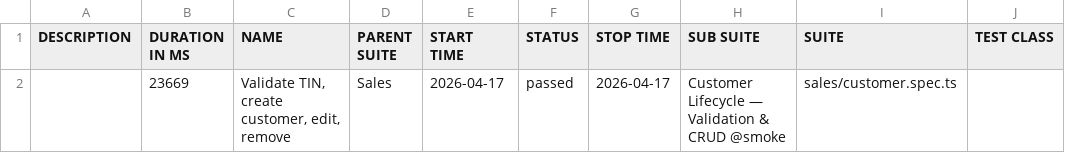
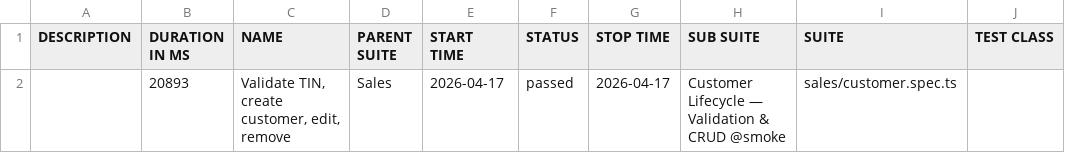
Before and after one commit to tekleab/beffa-automation, a CSV file: allure/data/suites.csv, drawn as a sheet; only a part is shown; the diff names each change by its address in the sheet, - before the commit and + after, or states it on an @@ line.

```diff
--- a/allure/data/suites.csv
+++ b/allure/data/suites.csv
-B2 (DURATION IN MS): 23669
+B2 (DURATION IN MS): 20893
```
Also changed, not shown: 29 other files.
